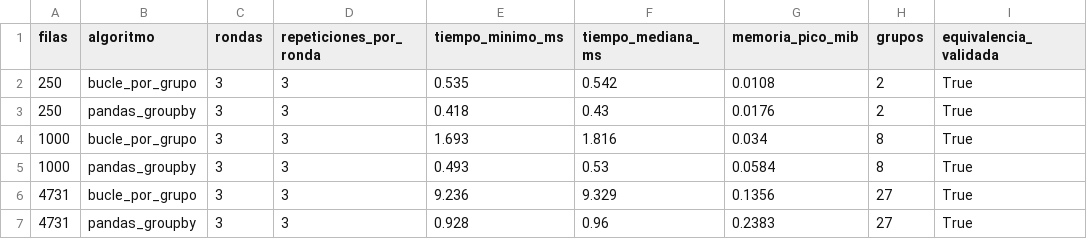
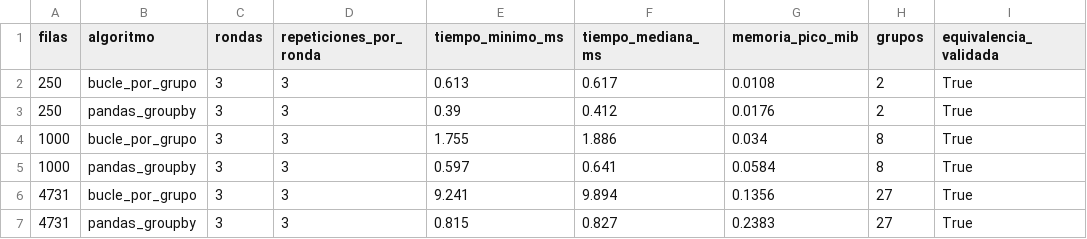
Before and after one commit to cristianperezcortes/MCDI500-Analisis-Matricula-IP-Chile, a CSV file: evidencias/f3_benchmarks.csv, drawn as a sheet.

```diff
--- a/evidencias/f3_benchmarks.csv
+++ b/evidencias/f3_benchmarks.csv
@@ -1,7 +1,7 @@
 filas,algoritmo,rondas,repeticiones_por_ronda,tiempo_minimo_ms,tiempo_mediana_ms,memoria_pico_mib,grupos,equivalencia_validada
-250,bucle_por_grupo,3,3,0.535,0.542,0.0108,2,True
-250,pandas_groupby,3,3,0.418,0.43,0.0176,2,True
-1000,bucle_por_grupo,3,3,1.693,1.816,0.034,8,True
-1000,pandas_groupby,3,3,0.493,0.53,0.0584,8,True
-4731,bucle_por_grupo,3,3,9.236,9.329,0.1356,27,True
-4731,pandas_groupby,3,3,0.928,0.96,0.2383,27,True
+250,bucle_por_grupo,3,3,0.613,0.617,0.0108,2,True
+250,pandas_groupby,3,3,0.39,0.412,0.0176,2,True
+1000,bucle_por_grupo,3,3,1.755,1.886,0.034,8,True
+1000,pandas_groupby,3,3,0.597,0.641,0.0584,8,True
+4731,bucle_por_grupo,3,3,9.241,9.894,0.1356,27,True
+4731,pandas_groupby,3,3,0.815,0.827,0.2383,27,True
```
Also changed, not shown: 12 other files.
